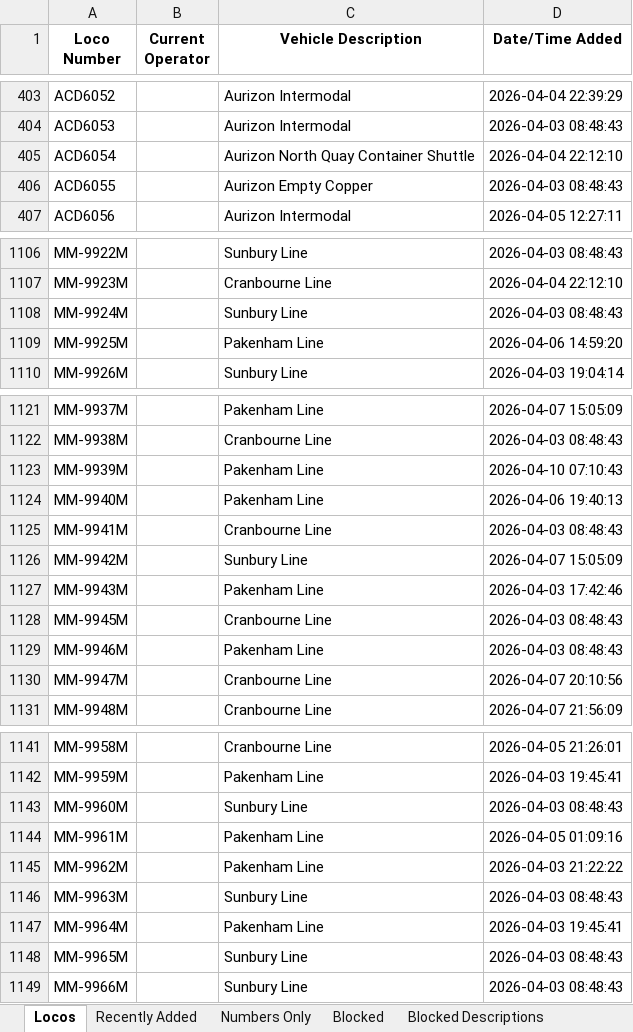
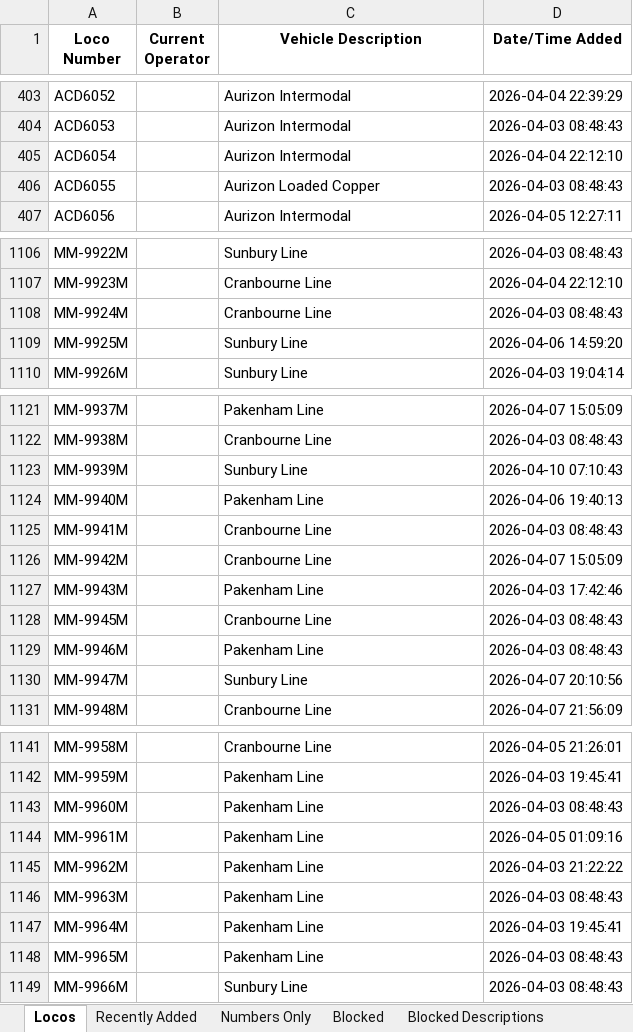
Before and after one commit to grahame21/railops-backend, an Excel workbook: static/downloads/loco_database.xlsx, sheet Locos, drawn as a sheet; only a part is shown, gaps mark what is left out; values as stored, in another font and other column widths than the file's, no borders; the diff covers the shown part only; the diff names each change by its address in the sheet, - before the commit and + after, or states it on an @@ line.

```diff
--- a/static/downloads/loco_database.xlsx (sheet Locos)
+++ b/static/downloads/loco_database.xlsx (sheet Locos)
-C405 (Vehicle Description): Aurizon North Quay Container Shuttle
+C405 (Vehicle Description): Aurizon Intermodal
-C406 (Vehicle Description): Aurizon Empty Copper
+C406 (Vehicle Description): Aurizon Loaded Copper
-C1108 (Vehicle Description): Sunbury Line
+C1108 (Vehicle Description): Cranbourne Line
-C1109 (Vehicle Description): Pakenham Line
+C1109 (Vehicle Description): Sunbury Line
-C1123 (Vehicle Description): Pakenham Line
+C1123 (Vehicle Description): Sunbury Line
-C1126 (Vehicle Description): Sunbury Line
+C1126 (Vehicle Description): Cranbourne Line
-C1130 (Vehicle Description): Cranbourne Line
+C1130 (Vehicle Description): Sunbury Line
-C1143 (Vehicle Description): Sunbury Line
+C1143 (Vehicle Description): Pakenham Line
-C1146 (Vehicle Description): Sunbury Line
+C1146 (Vehicle Description): Pakenham Line
-C1148 (Vehicle Description): Sunbury Line
+C1148 (Vehicle Description): Pakenham Line
```
Also changed, not shown: 19 edited cells elsewhere in this sheet, sheet Recently Added, static/downloads/loco_numbers_only.xlsx, 9 other files.
